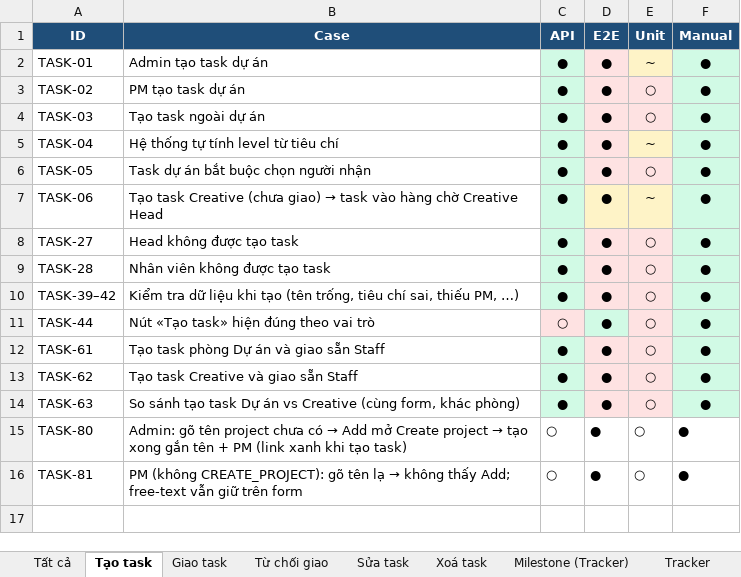
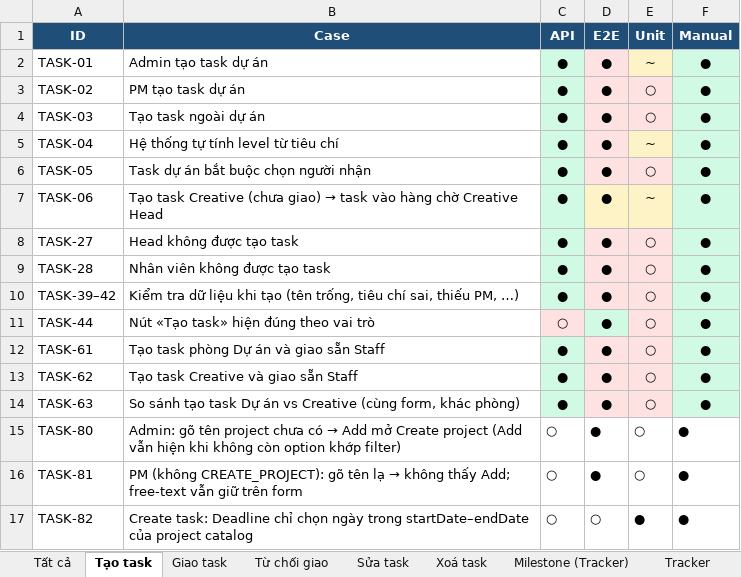
Before and after one commit to KieIO/ps-webapp, an Excel workbook: docs/task-flow-test-cases.xlsx, sheet Tạo task, drawn as a sheet; values as stored, in another font and other column widths than the file's, no borders; the diff names each change by its address in the sheet, - before the commit and + after, or states it on an @@ line.

```diff
--- a/docs/task-flow-test-cases.xlsx (sheet Tạo task)
+++ b/docs/task-flow-test-cases.xlsx (sheet Tạo task)
@@ B15 (Case): …Create project → tạo xong gắn tên + PM (link xanh khi tạo task) → …Create project (Add vẫn hiện khi không còn option khớp filter) @@
+row 17: TASK-82 | Create task: Deadline chỉ chọn ngày trong startDate–endDate của project catalog | ○ | ○ | ● | ●
```
Also changed, not shown: sheet Tất cả, 9 other files.
